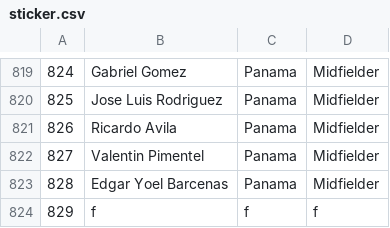
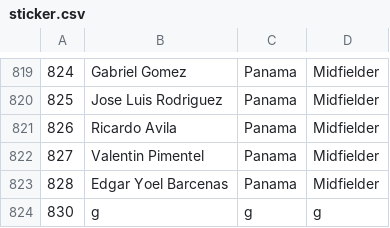
Before and after one commit to guibitten03/Cup-Album, a CSV file: data/sticker.csv, drawn as a sheet; only a part is shown, gaps mark what is left out.

Commit message:
Sticker interface Implemented

```diff
--- a/data/sticker.csv
+++ b/data/sticker.csv
@@ -823,2 +823,2 @@
 828,Edgar Yoel Barcenas,Panama,Midfielder
-829,f,f,f
+830,g,g,g
```
Also changed, not shown: 2 other files.
